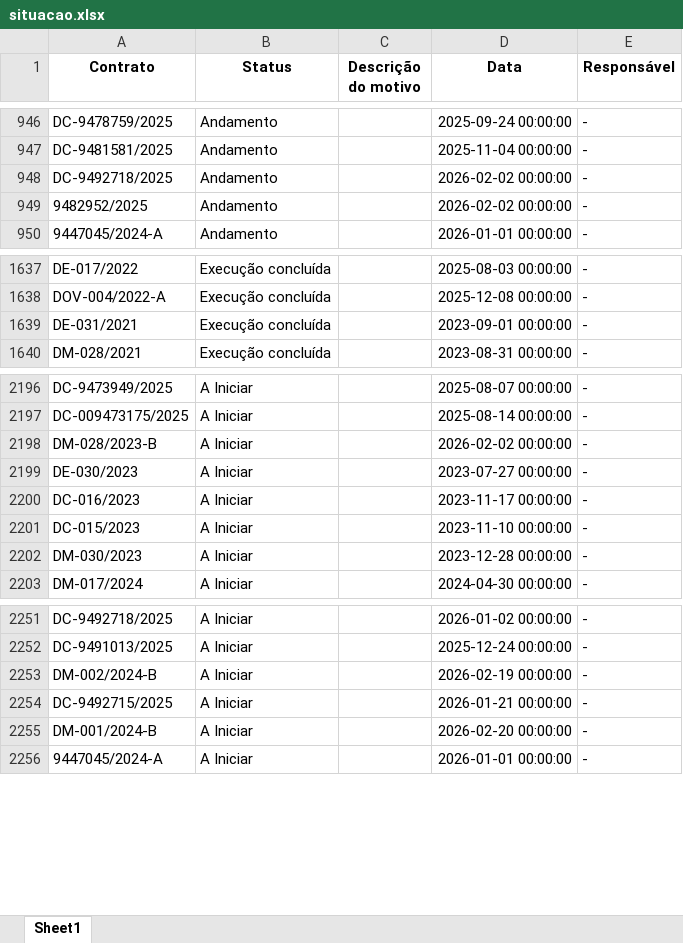
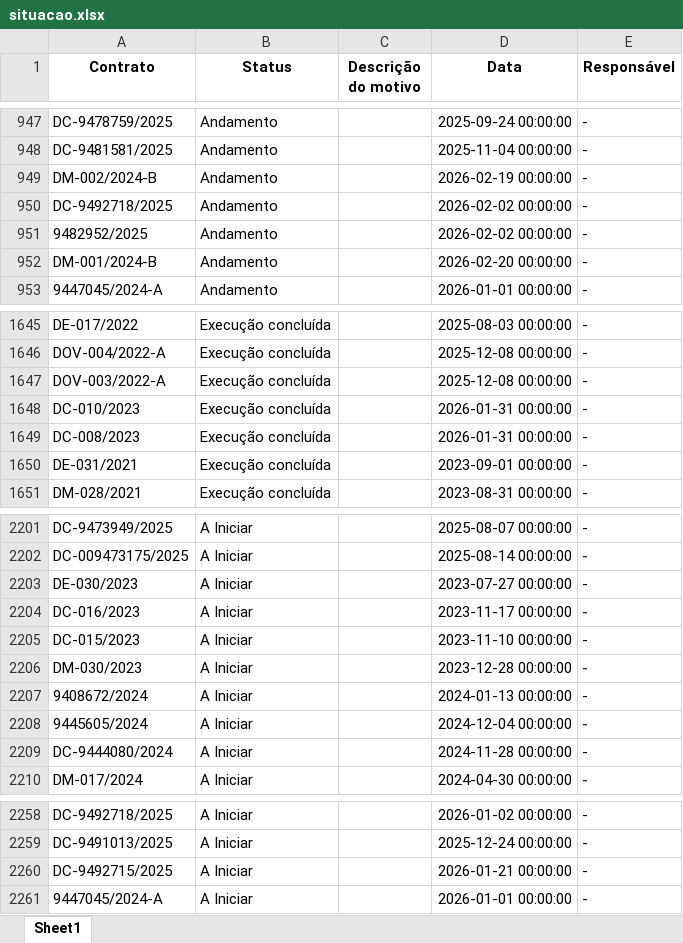
Before and after one commit to transparencia-mg/portal_obras, an Excel workbook: upload/situacao.xlsx, sheet Sheet1, drawn as a sheet; only a part is shown, gaps mark what is left out; values as stored, in another font and other column widths than the file's, no borders; removed rows and columns are numbered as before the commit, all else as after; the diff covers the shown part only; the diff names each change by its address in the sheet, - before the commit and + after, or states it on an @@ line.

Commit message:
Add files via upload

```diff
--- a/upload/situacao.xlsx (sheet Sheet1)
+++ b/upload/situacao.xlsx (sheet Sheet1)
+row 949: DM-002/2024-B | Andamento |  | 2026-02-19 00:00:00 | -
+row 952: DM-001/2024-B | Andamento |  | 2026-02-20 00:00:00 | -
+row 1647: DOV-003/2022-A | Execução concluída |  | 2025-12-08 00:00:00 | -
+row 1648: DC-010/2023 | Execução concluída |  | 2026-01-31 00:00:00 | -
+row 1649: DC-008/2023 | Execução concluída |  | 2026-01-31 00:00:00 | -
-row 2198: DM-028/2023-B | A Iniciar |  | 2026-02-02 00:00:00 | -
@@ row 2111 moved to row 2207: 9408672/2024 @@
@@ row 2112 moved to row 2208: 9445605/2024 @@
@@ row 2113 moved to row 2209: DC-9444080/2024 @@
-row 2253: DM-002/2024-B | A Iniciar |  | 2026-02-19 00:00:00 | -
-row 2255: DM-001/2024-B | A Iniciar |  | 2026-02-20 00:00:00 | -
```
Also changed, not shown: 3 added rows and 3 moved rows elsewhere in this sheet, 6 other files.
